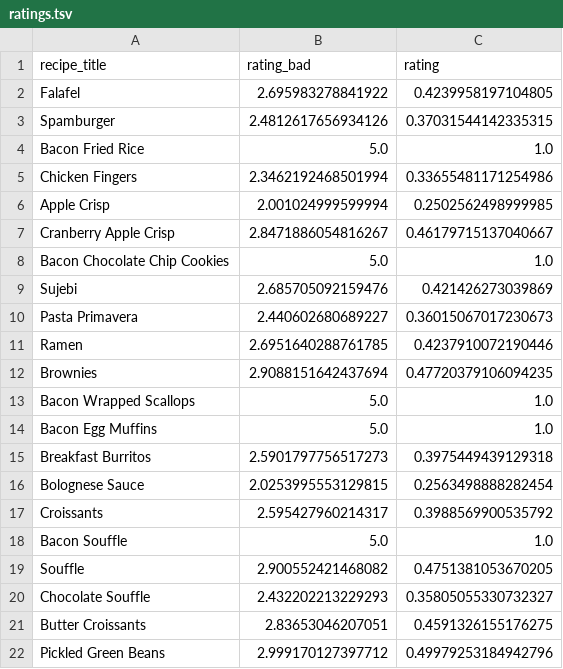
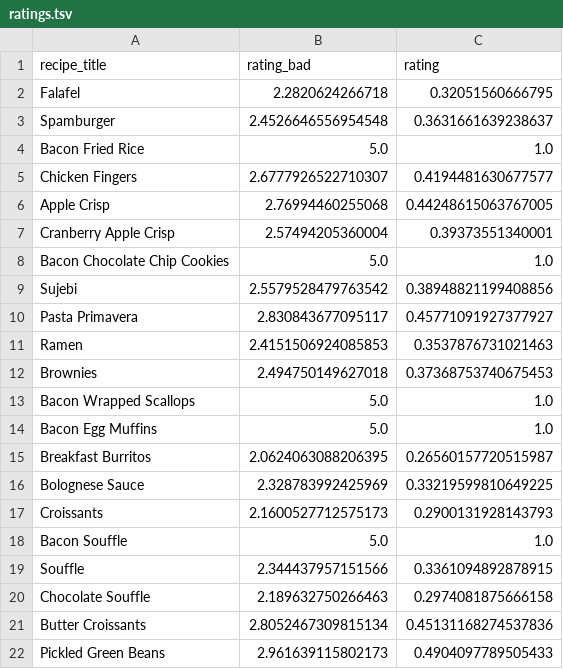
Before and after one commit to ethibaul/dx704-project-04, a TSV file: ratings.tsv, drawn as a sheet; only a part is shown; the diff covers the shown part only.

```diff
--- a/ratings.tsv
+++ b/ratings.tsv
@@ -1,22 +1,22 @@
 recipe_title	rating_bad	rating
-Falafel	2.695983278841922	0.4239958197104805
-Spamburger	2.4812617656934126	0.37031544142335315
+Falafel	2.2820624266718	0.32051560666795
+Spamburger	2.4526646556954548	0.3631661639238637
 Bacon Fried Rice	5.0	1.0
-Chicken Fingers	2.3462192468501994	0.33655481171254986
-Apple Crisp	2.001024999599994	0.2502562498999985
-Cranberry Apple Crisp	2.8471886054816267	0.46179715137040667
+Chicken Fingers	2.6777926522710307	0.4194481630677577
+Apple Crisp	2.76994460255068	0.44248615063767005
+Cranberry Apple Crisp	2.57494205360004	0.39373551340001
 Bacon Chocolate Chip Cookies	5.0	1.0
-Sujebi	2.685705092159476	0.421426273039869
-Pasta Primavera	2.440602680689227	0.36015067017230673
-Ramen	2.6951640288761785	0.4237910072190446
-Brownies	2.9088151642437694	0.47720379106094235
+Sujebi	2.5579528479763542	0.38948821199408856
+Pasta Primavera	2.830843677095117	0.45771091927377927
+Ramen	2.4151506924085853	0.3537876731021463
+Brownies	2.494750149627018	0.37368753740675453
 Bacon Wrapped Scallops	5.0	1.0
 Bacon Egg Muffins	5.0	1.0
-Breakfast Burritos	2.5901797756517273	0.3975449439129318
-Bolognese Sauce	2.0253995553129815	0.2563498888282454
-Croissants	2.595427960214317	0.3988569900535792
+Breakfast Burritos	2.0624063088206395	0.26560157720515987
+Bolognese Sauce	2.328783992425969	0.33219599810649225
+Croissants	2.1600527712575173	0.2900131928143793
 Bacon Souffle	5.0	1.0
-Souffle	2.900552421468082	0.4751381053670205
-Chocolate Souffle	2.432202213229293	0.35805055330732327
-Butter Croissants	2.83653046207051	0.4591326155176275
-Pickled Green Beans	2.999170127397712	0.49979253184942796
+Souffle	2.344437957151566	0.3361094892878915
+Chocolate Souffle	2.189632750266463	0.2974081875666158
+Butter Croissants	2.8052467309815134	0.45131168274537836
+Pickled Green Beans	2.961639115802173	0.4904097789505433
```
Also changed, not shown: 138 edited cells elsewhere in this file, estimates.tsv, 2 other files.
